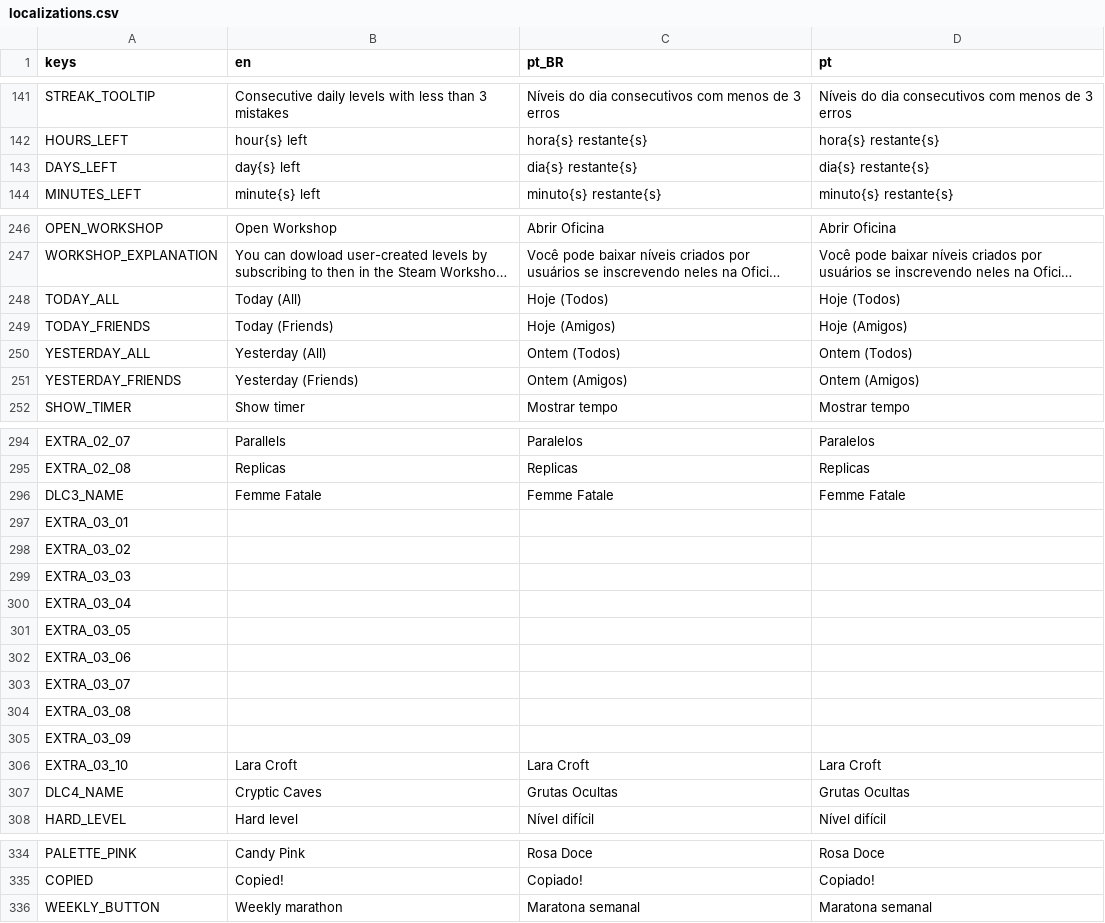
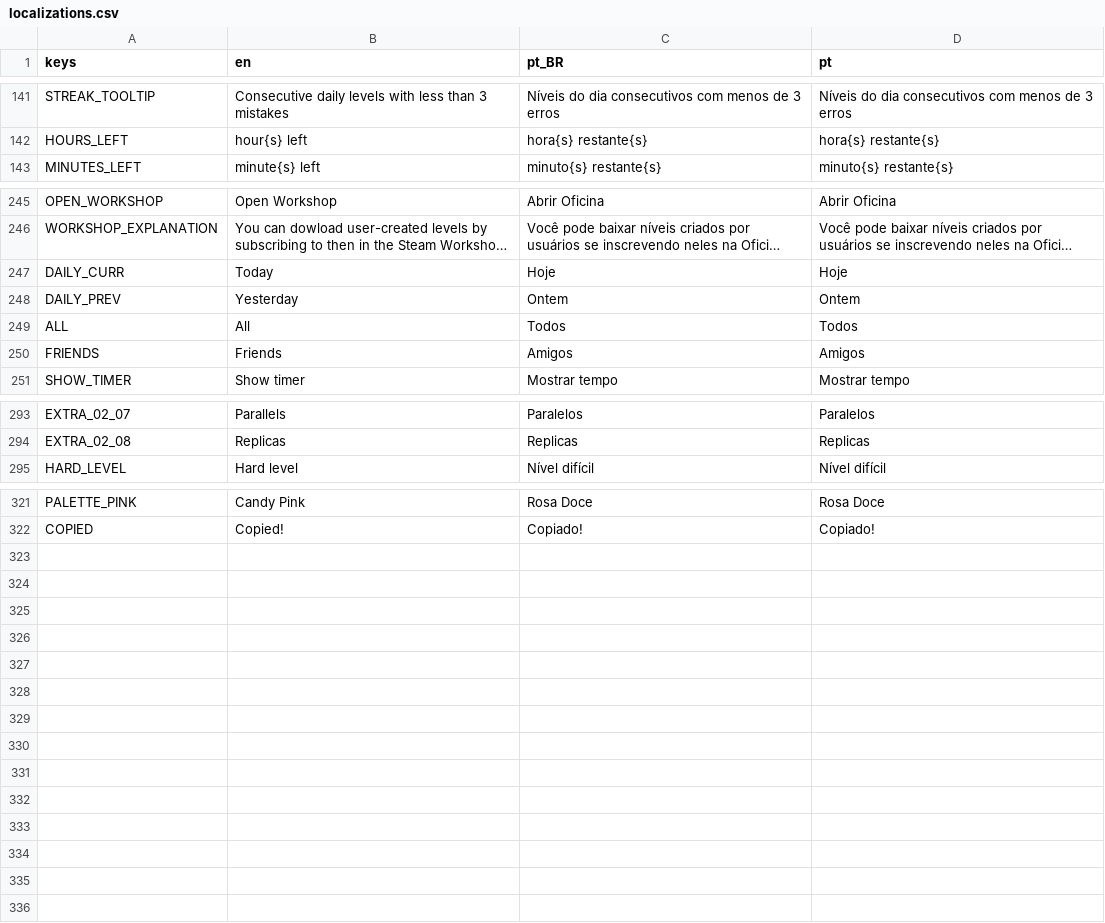
Before and after one commit to MarvellousSoft/liquidum, a CSV file: project/localization/localizations.csv, drawn as a sheet; only a part is shown, gaps mark what is left out; long unchanged cells end in …; removed rows and columns are numbered as before the commit, all else as after; the diff names each change by its address in the sheet, - before the commit and + after, or states it on an @@ line.

Commit message:
More daily button generalization

```diff
--- a/project/localization/localizations.csv
+++ b/project/localization/localizations.csv
-row 143: DAYS_LEFT | day{s} left | dia{s} restante{s} | dia{s} restante{s}
-row 248: TODAY_ALL | Today (All) | Hoje (Todos) | Hoje (Todos)
-row 249: TODAY_FRIENDS | Today (Friends) | Hoje (Amigos) | Hoje (Amigos)
-row 250: YESTERDAY_ALL | Yesterday (All) | Ontem (Todos) | Ontem (Todos)
-row 251: YESTERDAY_FRIENDS | Yesterday (Friends) | Ontem (Amigos) | Ontem (Amigos)
+row 247: DAILY_CURR | Today | Hoje | Hoje
+row 248: DAILY_PREV | Yesterday | Ontem | Ontem
+row 249: ALL | All | Todos | Todos
+row 250: FRIENDS | Friends | Amigos | Amigos
-row 296: DLC3_NAME | Femme Fatale | Femme Fatale | Femme Fatale
-row 297: EXTRA_03_01
-row 298: EXTRA_03_02
-row 299: EXTRA_03_03
-row 300: EXTRA_03_04
-row 301: EXTRA_03_05
-row 302: EXTRA_03_06
-row 303: EXTRA_03_07
-row 304: EXTRA_03_08
-row 305: EXTRA_03_09
-row 306: EXTRA_03_10 | Lara Croft | Lara Croft | Lara Croft
-row 307: DLC4_NAME | Cryptic Caves | Grutas Ocultas | Grutas Ocultas
-row 336: WEEKLY_BUTTON | Weekly marathon | Maratona semanal | Maratona semanal
```
Also changed, not shown: 6 other files.
